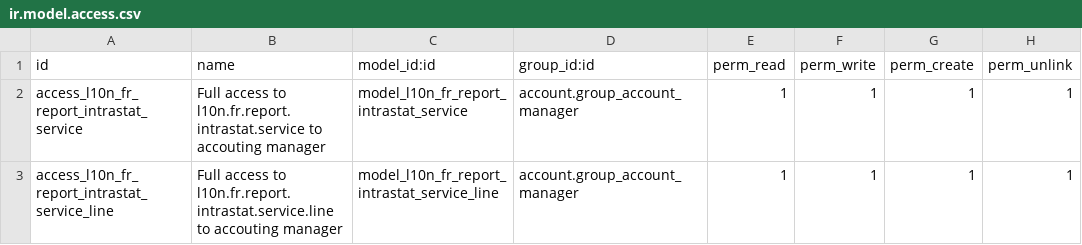
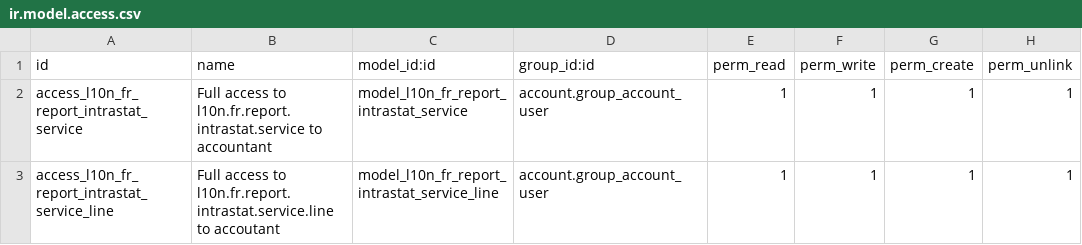
Before and after one commit to OCA/l10n-france, a CSV file: l10n_fr_intrastat_service/security/ir.model.access.csv, drawn as a sheet.

Commit message:
Continue the port to the new API Access for intrastat report to accounting user and not only accounting manager.

```diff
--- a/l10n_fr_intrastat_service/security/ir.model.access.csv
+++ b/l10n_fr_intrastat_service/security/ir.model.access.csv
@@ -1,3 +1,3 @@
 id,name,model_id:id,group_id:id,perm_read,perm_write,perm_create,perm_unlink
-access_l10n_fr_report_intrastat_service,Full access to l10n.fr.report.intrastat.service to accouting manager,model_l10n_fr_report_intrastat_service,account.group_account_manager,1,1,1,1
-access_l10n_fr_report_intrastat_service_line,Full access to l10n.fr.report.intrastat.service.line to accouting manager,model_l10n_fr_report_intrastat_service_line,account.group_account_manager,1,1,1,1
+access_l10n_fr_report_intrastat_service,Full access to l10n.fr.report.intrastat.service to accountant,model_l10n_fr_report_intrastat_service,account.group_account_user,1,1,1,1
+access_l10n_fr_report_intrastat_service_line,Full access to l10n.fr.report.intrastat.service.line to accoutant,model_l10n_fr_report_intrastat_service_line,account.group_account_user,1,1,1,1
```
Also changed, not shown: 1 other file.
